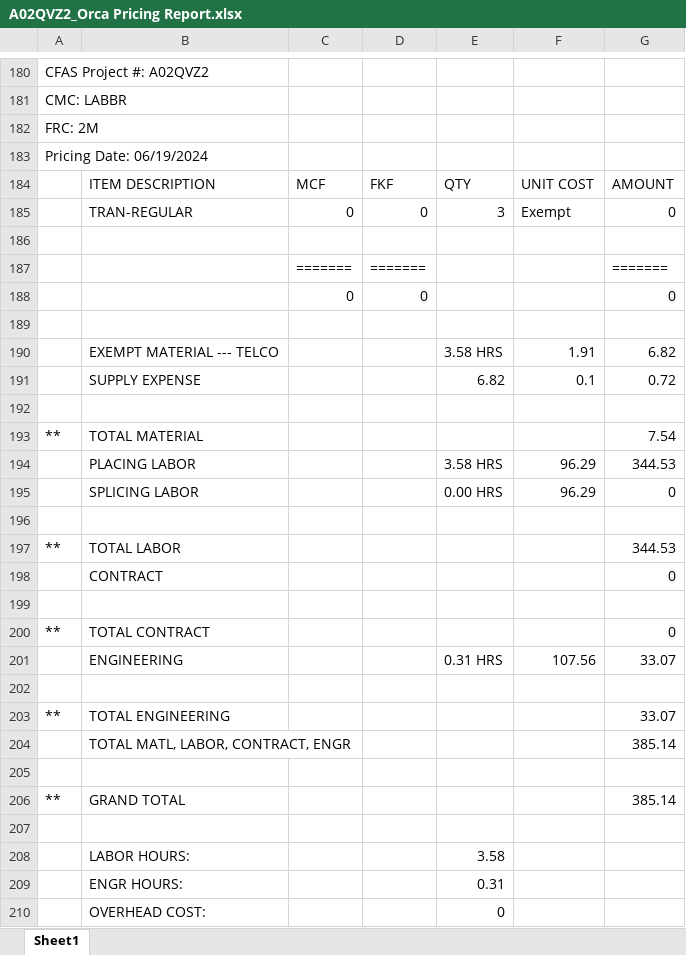
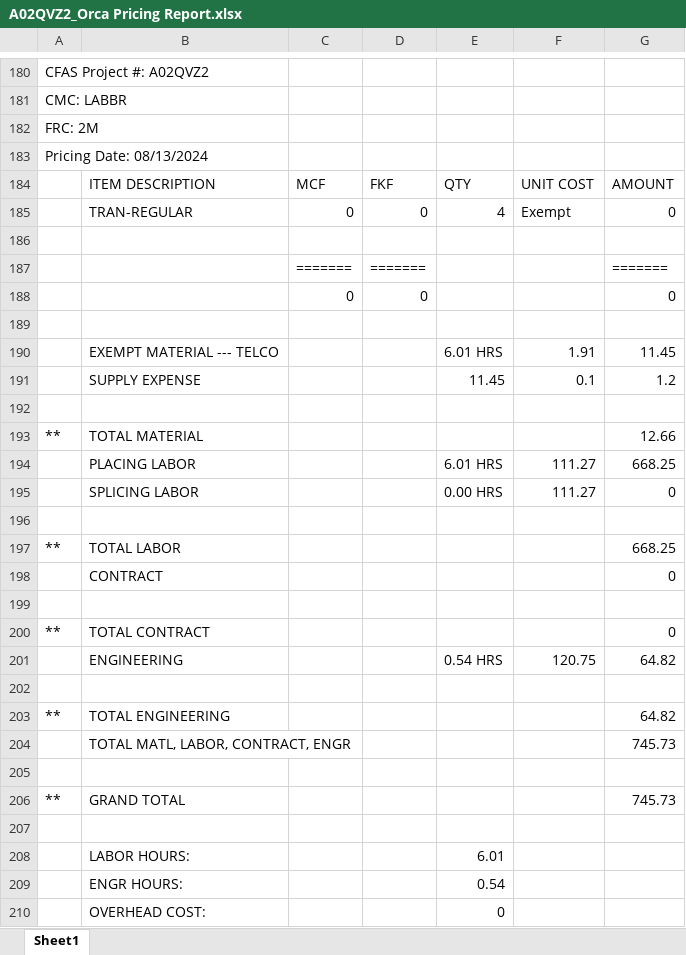
Before and after one commit to onir2024/SHR, an Excel workbook: A02QVZ2_Orca Pricing Report.xlsx, sheet Sheet1, drawn as a sheet; only a part is shown, gaps mark what is left out; values as stored, in another font and other column widths than the file's, no cell formats; removed rows and columns are numbered as before the commit, all else as after; the diff covers the shown part only; the diff names each change by its address in the sheet, - before the commit and + after, or states it on an @@ line.

```diff
--- a/A02QVZ2_Orca Pricing Report.xlsx (sheet Sheet1)
+++ b/A02QVZ2_Orca Pricing Report.xlsx (sheet Sheet1)
-A183: Pricing Date: 06/19/2024
+A183: Pricing Date: 08/13/2024
-E185: 3
+E185: 4
-E190: 3.58 HRS
+E190: 6.01 HRS
-G190: 6.82
+G190: 11.45
-E191: 6.82
+E191: 11.45
-G191: 0.72
+G191: 1.2
-G193: 7.54
+G193: 12.66
-row 194:  | PLACING LABOR |  |  | 3.58 HRS | 96.29 | 344.53
+row 194:  | PLACING LABOR |  |  | 6.01 HRS | 111.27 | 668.25
-F195: 96.29
+F195: 111.27
-G197: 344.53
+G197: 668.25
-row 201:  | ENGINEERING |  |  | 0.31 HRS | 107.56 | 33.07
+row 201:  | ENGINEERING |  |  | 0.54 HRS | 120.75 | 64.82
-G203: 33.07
+G203: 64.82
-G204: 385.14
+G204: 745.73
-G206: 385.14
+G206: 745.73
-E208: 3.58
+E208: 6.01
-E209: 0.31
+E209: 0.54
```
Also changed, not shown: 123 added rows, 15 removed rows, 142 edited cells and merged cells elsewhere in this sheet, cell formats, A02QVZ2_Fin Buff Calc.xlsx.
